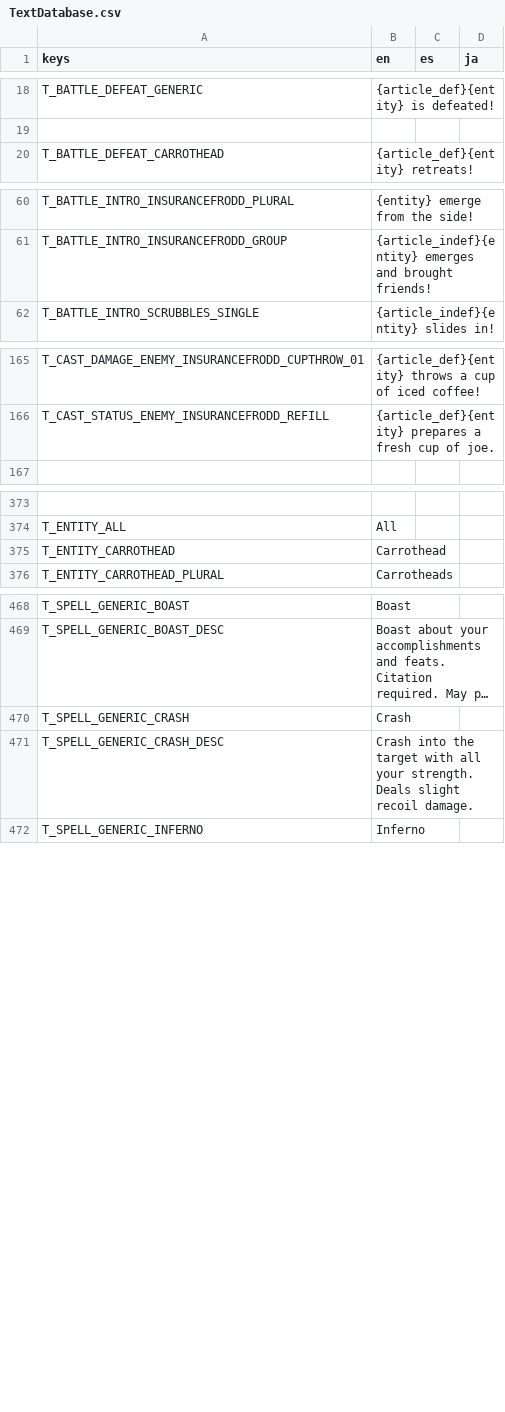
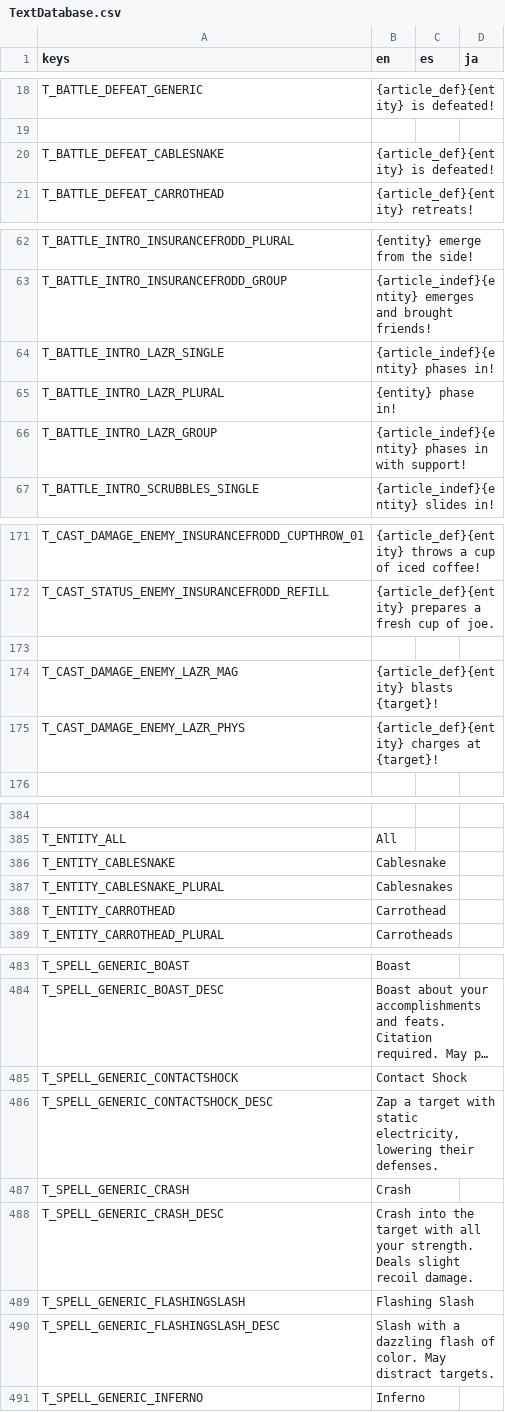
Before and after one commit to Tougon/CopyrightRPG, a CSV file: assets/Localization/TextDatabase.csv, drawn as a sheet; only a part is shown, gaps mark what is left out; long unchanged cells end in …; the diff covers the shown part only; the diff names each change by its address in the sheet, - before the commit and + after, or states it on an @@ line.

Commit message:
12-1-25 - LAZ-R
Added LAZ-R enemy
Panic battles now display "Can't Escape" when they begin

```diff
--- a/assets/Localization/TextDatabase.csv
+++ b/assets/Localization/TextDatabase.csv
+row 20: T_BATTLE_DEFEAT_CABLESNAKE | {article_def}{entity} is defeated!
+row 64: T_BATTLE_INTRO_LAZR_SINGLE | {article_indef}{entity} phases in!
+row 65: T_BATTLE_INTRO_LAZR_PLURAL | {entity} phase in!
+row 66: T_BATTLE_INTRO_LAZR_GROUP | {article_indef}{entity} phases in with support!
+row 173: (empty)
+row 174: T_CAST_DAMAGE_ENEMY_LAZR_MAG | {article_def}{entity} blasts {target}!
+row 175: T_CAST_DAMAGE_ENEMY_LAZR_PHYS | {article_def}{entity} charges at {target}!
+row 386: T_ENTITY_CABLESNAKE | Cablesnake
+row 387: T_ENTITY_CABLESNAKE_PLURAL | Cablesnakes
+row 485: T_SPELL_GENERIC_CONTACTSHOCK | Contact Shock
+row 486: T_SPELL_GENERIC_CONTACTSHOCK_DESC | Zap a target with static electricity, lowering their defenses.
+row 489: T_SPELL_GENERIC_FLASHINGSLASH | Flashing Slash
+row 490: T_SPELL_GENERIC_FLASHINGSLASH_DESC | Slash with a dazzling flash of color. May distract targets.
```
Also changed, not shown: 6 added rows elsewhere in this file, 24 other files.
